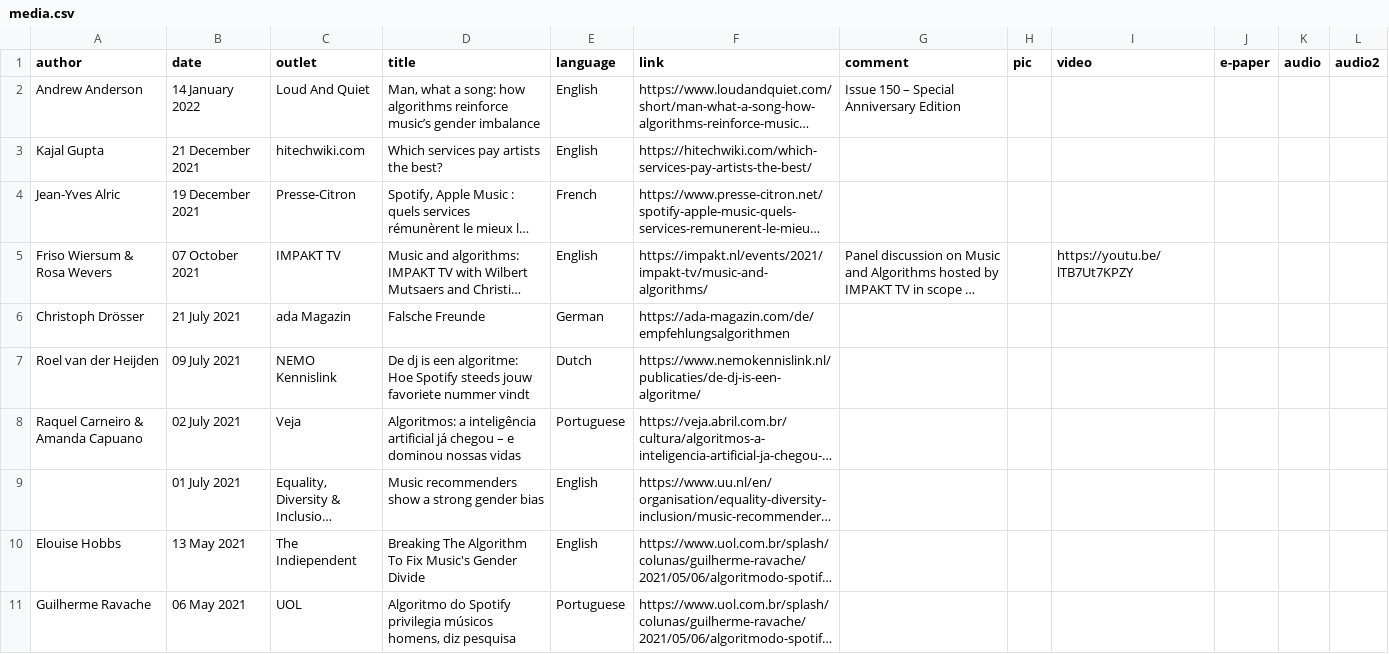
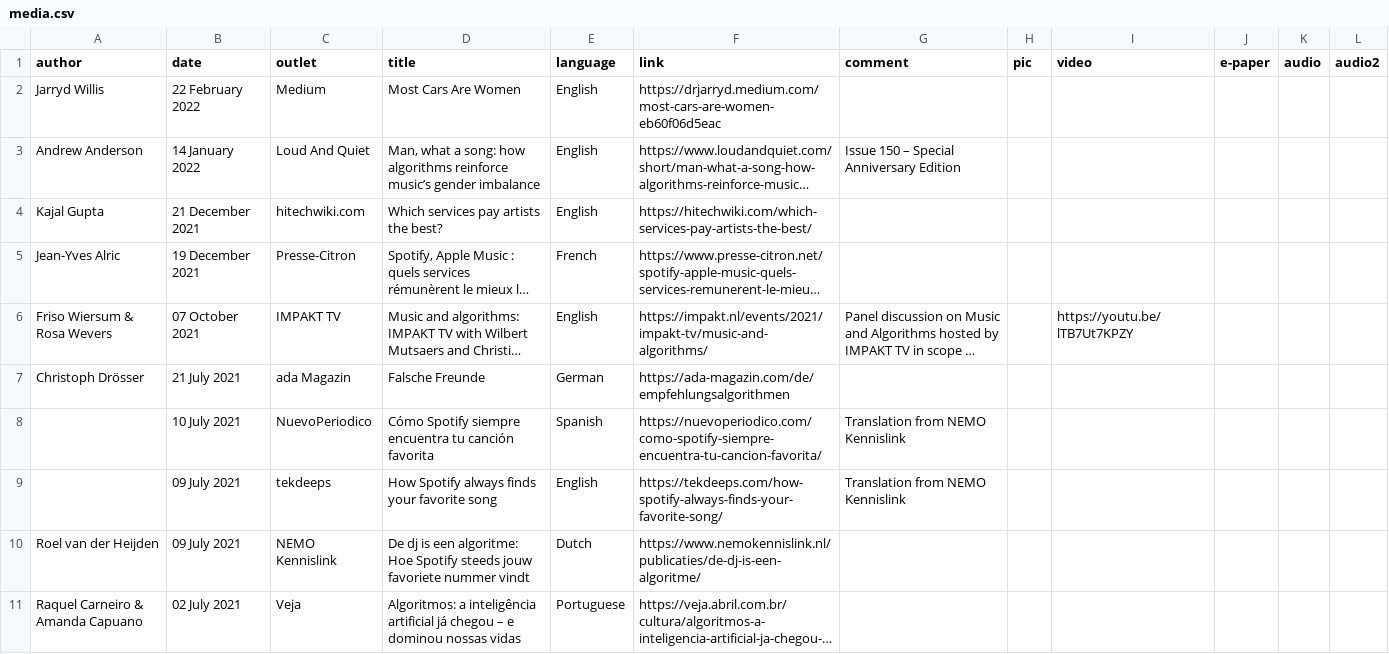
Before and after one commit to chbeu/chbeu.github.io, a CSV file: assets/csv/media.csv, drawn as a sheet; only a part is shown; the shorter side is filled out with more unchanged rows; long unchanged cells end in …; the diff names each change by its address in the sheet, - before the commit and + after, or states it on an @@ line.

Commit message:
update meadia appearances

```diff
--- a/assets/csv/media.csv
+++ b/assets/csv/media.csv
+row 2: Jarryd Willis | 22 February 2022 | Medium | Most Cars Are Women | English | https://drjarryd.medium.com/most-cars-are-women-eb60f06d5eac
+row 8:  | 10 July 2021 | NuevoPeriodico | Cómo Spotify siempre encuentra tu canción favorita | Spanish | https://nuevoperiodico.com/como-spotify-siempre-encuentra-tu-cancion-favorita/ | Translation from NEMO Kennislink
+row 9:  | 09 July 2021 | tekdeeps | How Spotify always finds your favorite song | English | https://tekdeeps.com/how-spotify-always-finds-your-favorite-song/ | Translation from NEMO Kennislink
```
